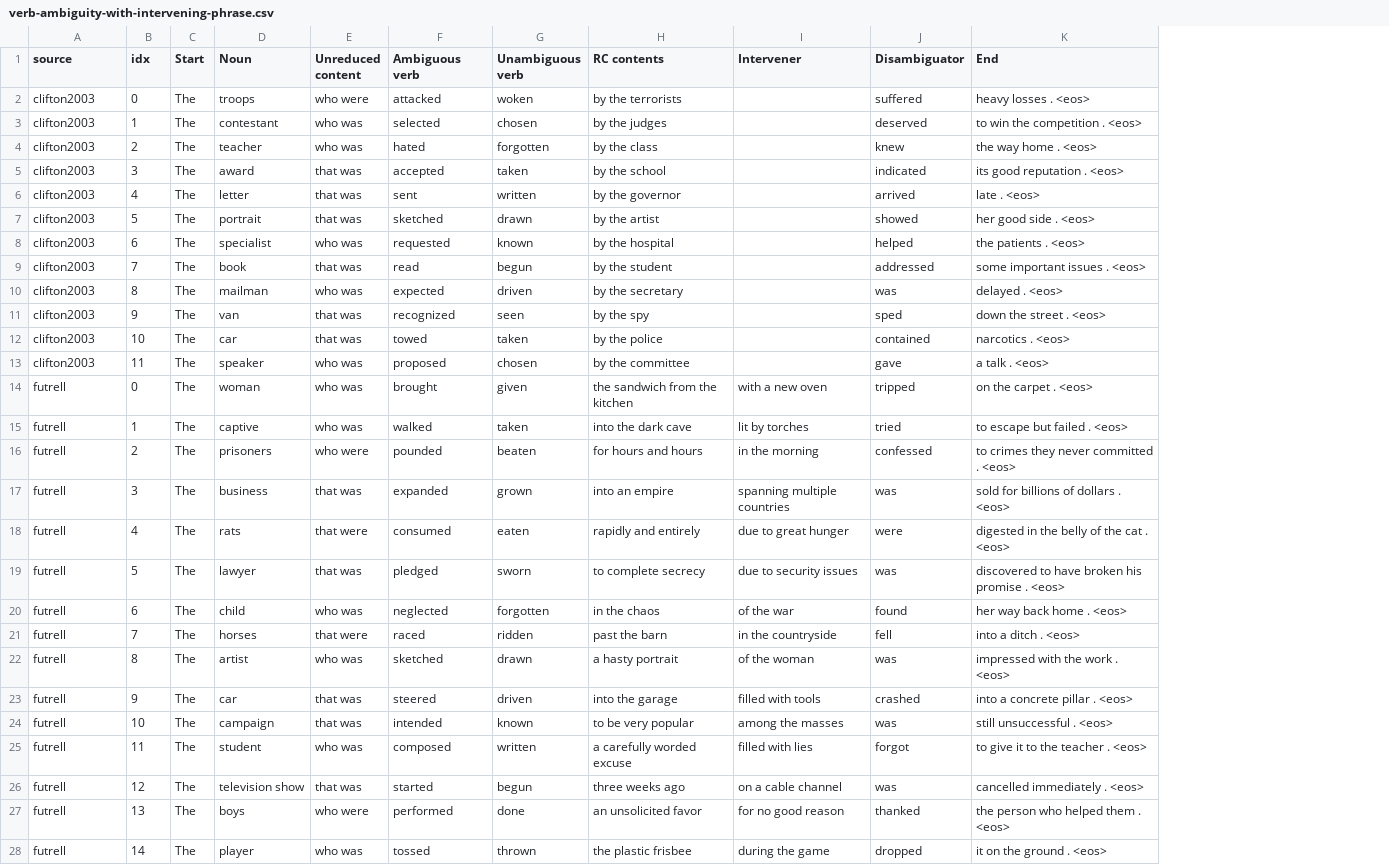
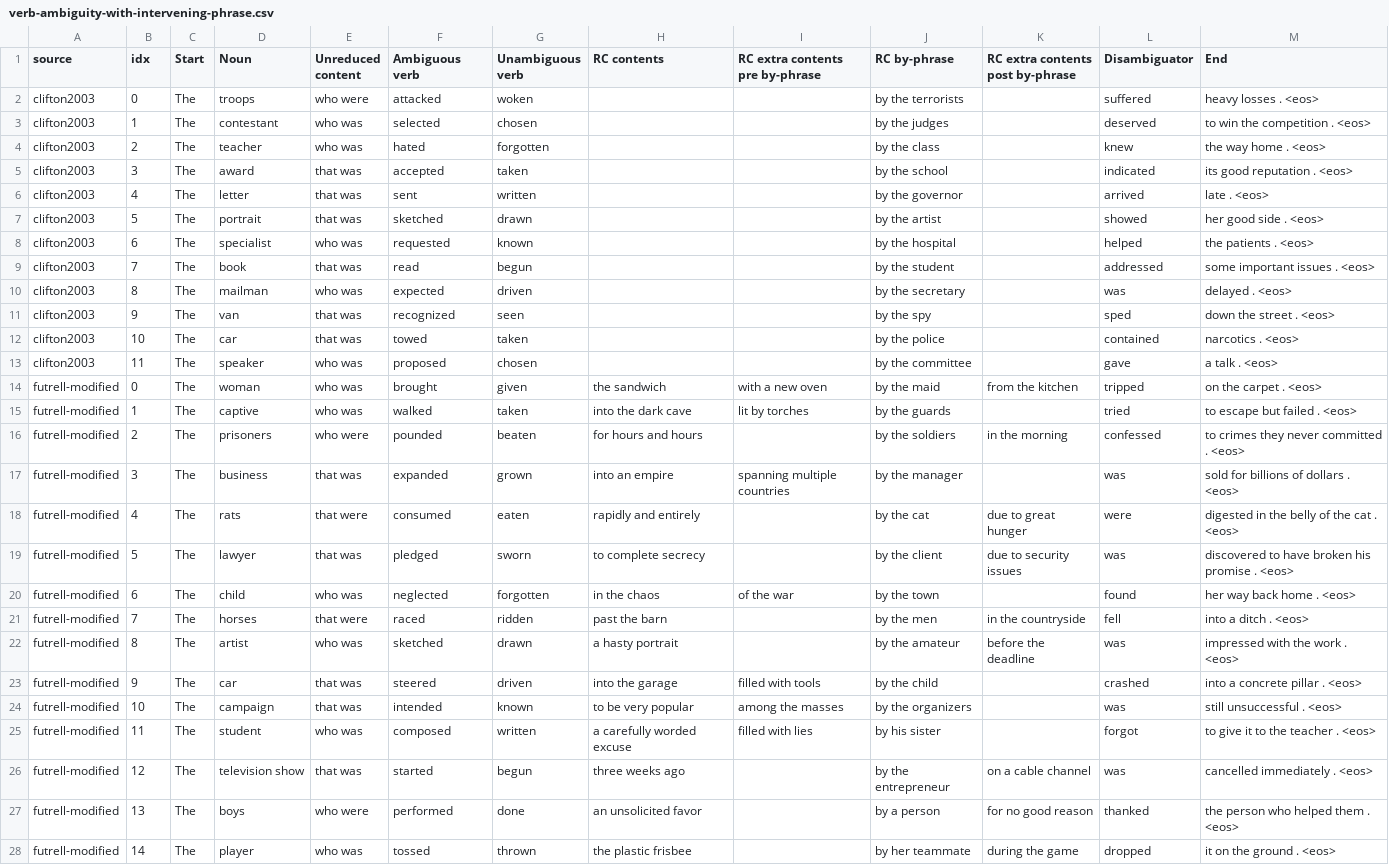
Before and after one commit to pique0822/under-the-hood, a CSV file: garden_path/data/verb-ambiguity-with-intervening-phrase.csv, drawn as a sheet; only a part is shown; the diff covers the shown part only; the diff names each change by its address in the sheet, - before the commit and + after, or states it on an @@ line.

Commit message:
separate by-phrase RC contents from other RC contents; add RC by-phrases for Futrell data

```diff
--- a/garden_path/data/verb-ambiguity-with-intervening-phrase.csv
+++ b/garden_path/data/verb-ambiguity-with-intervening-phrase.csv
+column J (RC by-phrase), rows 2-28: by the terrorists | by the judges | by the class | by the school | by the governor | by the artist | by the hospital | by the student | by the secretary | by the spy | by the police | by the committee | by the maid | by the guards | by the soldiers | by the manager | by the cat | by the client | by the town | by the men | by the amateur | by the child | by the organizers | by his sister | by the entrepreneur | by a person | by her teammate
+column K (RC extra contents post by-phrase), rows 14-28: from the kitchen |  | in the morning |  | due to great hunger | due to security issues |  | in the countryside | before the deadline |  |  |  | on a cable channel | for no good reason | during the game
-I1: Intervener
+I1: RC extra contents pre by-phrase
-H2 (RC contents): by the terrorists
+H2 (RC contents): (empty)
-H3 (RC contents): by the judges
+H3 (RC contents): (empty)
-H4 (RC contents): by the class
+H4 (RC contents): (empty)
-H5 (RC contents): by the school
+H5 (RC contents): (empty)
-H6 (RC contents): by the governor
+H6 (RC contents): (empty)
-H7 (RC contents): by the artist
+H7 (RC contents): (empty)
-H8 (RC contents): by the hospital
+H8 (RC contents): (empty)
-H9 (RC contents): by the student
+H9 (RC contents): (empty)
-H10 (RC contents): by the secretary
+H10 (RC contents): (empty)
-H11 (RC contents): by the spy
+H11 (RC contents): (empty)
-H12 (RC contents): by the police
+H12 (RC contents): (empty)
-H13 (RC contents): by the committee
+H13 (RC contents): (empty)
-A14:A28 (source): futrell
+A14:A28 (source): futrell-modified
-H14 (RC contents): the sandwich from the kitchen
+H14 (RC contents): the sandwich
-I16 (RC extra contents pre by-phrase): in the morning
+I16 (RC extra contents pre by-phrase): (empty)
-I18 (RC extra contents pre by-phrase): due to great hunger
+I18 (RC extra contents pre by-phrase): (empty)
-I19 (RC extra contents pre by-phrase): due to security issues
+I19 (RC extra contents pre by-phrase): (empty)
-I21 (RC extra contents pre by-phrase): in the countryside
+I21 (RC extra contents pre by-phrase): (empty)
-I22 (RC extra contents pre by-phrase): of the woman
+I22 (RC extra contents pre by-phrase): (empty)
-I26 (RC extra contents pre by-phrase): on a cable channel
+I26 (RC extra contents pre by-phrase): (empty)
-I27 (RC extra contents pre by-phrase): for no good reason
+I27 (RC extra contents pre by-phrase): (empty)
-I28 (RC extra contents pre by-phrase): during the game
+I28 (RC extra contents pre by-phrase): (empty)
```
Also changed, not shown: 27 edited cells elsewhere in this file, garden_path/data/verb-ambiguity-with-intervening-phrase/clifton2003.csv, garden_path/data/verb-ambiguity-with-intervening-phrase/levy2009.csv, 3 other files.
